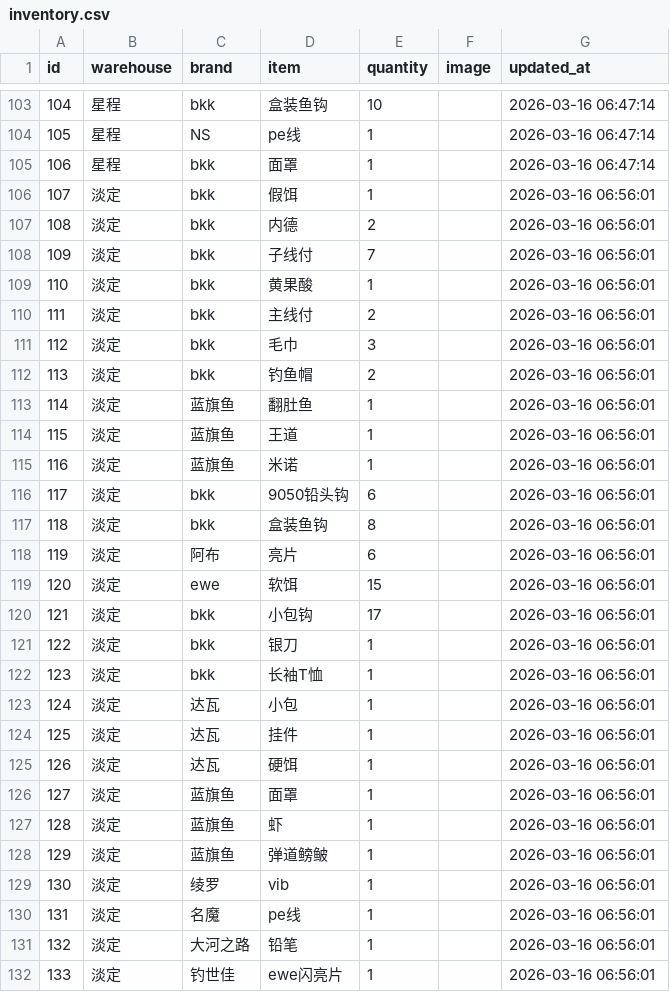
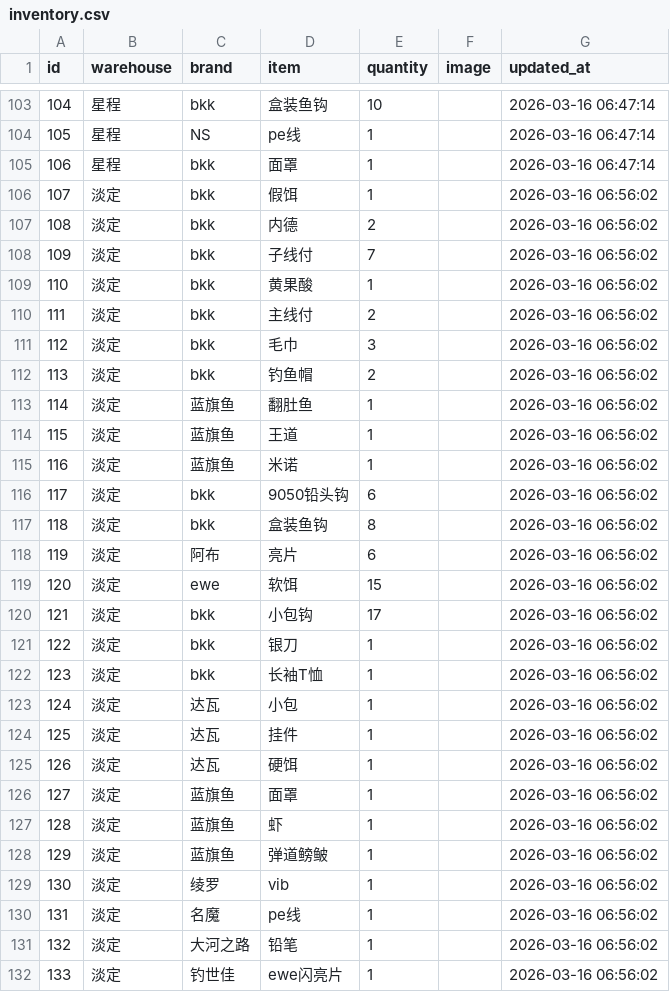
Before and after one commit to whalesw2026/fishing-inventory-web, a CSV file: inventory.csv, drawn as a sheet; only a part is shown, gaps mark what is left out; the diff covers the shown part only.

Commit message:
Update: 2026-03-16 06:56:03

```diff
--- a/inventory.csv
+++ b/inventory.csv
@@ -105,28 +105,28 @@
 106,星程,bkk,面罩,1,,2026-03-16 06:47:14
-107,淡定,bkk,假饵,1,,2026-03-16 06:56:01
-108,淡定,bkk,内德,2,,2026-03-16 06:56:01
-109,淡定,bkk,子线付,7,,2026-03-16 06:56:01
-110,淡定,bkk,黄果酸,1,,2026-03-16 06:56:01
-111,淡定,bkk,主线付,2,,2026-03-16 06:56:01
-112,淡定,bkk,毛巾,3,,2026-03-16 06:56:01
-113,淡定,bkk,钓鱼帽,2,,2026-03-16 06:56:01
-114,淡定,蓝旗鱼,翻肚鱼,1,,2026-03-16 06:56:01
-115,淡定,蓝旗鱼,王道,1,,2026-03-16 06:56:01
-116,淡定,蓝旗鱼,米诺,1,,2026-03-16 06:56:01
-117,淡定,bkk,9050铅头钩,6,,2026-03-16 06:56:01
-118,淡定,bkk,盒装鱼钩,8,,2026-03-16 06:56:01
-119,淡定,阿布,亮片,6,,2026-03-16 06:56:01
-120,淡定,ewe,软饵,15,,2026-03-16 06:56:01
-121,淡定,bkk,小包钩,17,,2026-03-16 06:56:01
-122,淡定,bkk,银刀,1,,2026-03-16 06:56:01
-123,淡定,bkk,长袖T恤,1,,2026-03-16 06:56:01
-124,淡定,达瓦,小包,1,,2026-03-16 06:56:01
-125,淡定,达瓦,挂件,1,,2026-03-16 06:56:01
-126,淡定,达瓦,硬饵,1,,2026-03-16 06:56:01
-127,淡定,蓝旗鱼,面罩,1,,2026-03-16 06:56:01
-128,淡定,蓝旗鱼,虾,1,,2026-03-16 06:56:01
-129,淡定,蓝旗鱼,弹道鳑鲏,1,,2026-03-16 06:56:01
-130,淡定,绫罗,vib,1,,2026-03-16 06:56:01
-131,淡定,名魔,pe线,1,,2026-03-16 06:56:01
-132,淡定,大河之路,铅笔,1,,2026-03-16 06:56:01
-133,淡定,钓世佳,ewe闪亮片,1,,2026-03-16 06:56:01
+107,淡定,bkk,假饵,1,,2026-03-16 06:56:02
+108,淡定,bkk,内德,2,,2026-03-16 06:56:02
+109,淡定,bkk,子线付,7,,2026-03-16 06:56:02
+110,淡定,bkk,黄果酸,1,,2026-03-16 06:56:02
+111,淡定,bkk,主线付,2,,2026-03-16 06:56:02
+112,淡定,bkk,毛巾,3,,2026-03-16 06:56:02
+113,淡定,bkk,钓鱼帽,2,,2026-03-16 06:56:02
+114,淡定,蓝旗鱼,翻肚鱼,1,,2026-03-16 06:56:02
+115,淡定,蓝旗鱼,王道,1,,2026-03-16 06:56:02
+116,淡定,蓝旗鱼,米诺,1,,2026-03-16 06:56:02
+117,淡定,bkk,9050铅头钩,6,,2026-03-16 06:56:02
+118,淡定,bkk,盒装鱼钩,8,,2026-03-16 06:56:02
+119,淡定,阿布,亮片,6,,2026-03-16 06:56:02
+120,淡定,ewe,软饵,15,,2026-03-16 06:56:02
+121,淡定,bkk,小包钩,17,,2026-03-16 06:56:02
+122,淡定,bkk,银刀,1,,2026-03-16 06:56:02
+123,淡定,bkk,长袖T恤,1,,2026-03-16 06:56:02
+124,淡定,达瓦,小包,1,,2026-03-16 06:56:02
+125,淡定,达瓦,挂件,1,,2026-03-16 06:56:02
+126,淡定,达瓦,硬饵,1,,2026-03-16 06:56:02
+127,淡定,蓝旗鱼,面罩,1,,2026-03-16 06:56:02
+128,淡定,蓝旗鱼,虾,1,,2026-03-16 06:56:02
+129,淡定,蓝旗鱼,弹道鳑鲏,1,,2026-03-16 06:56:02
+130,淡定,绫罗,vib,1,,2026-03-16 06:56:02
+131,淡定,名魔,pe线,1,,2026-03-16 06:56:02
+132,淡定,大河之路,铅笔,1,,2026-03-16 06:56:02
+133,淡定,钓世佳,ewe闪亮片,1,,2026-03-16 06:56:02
```
Also changed, not shown: 7 edited cells elsewhere in this file.
